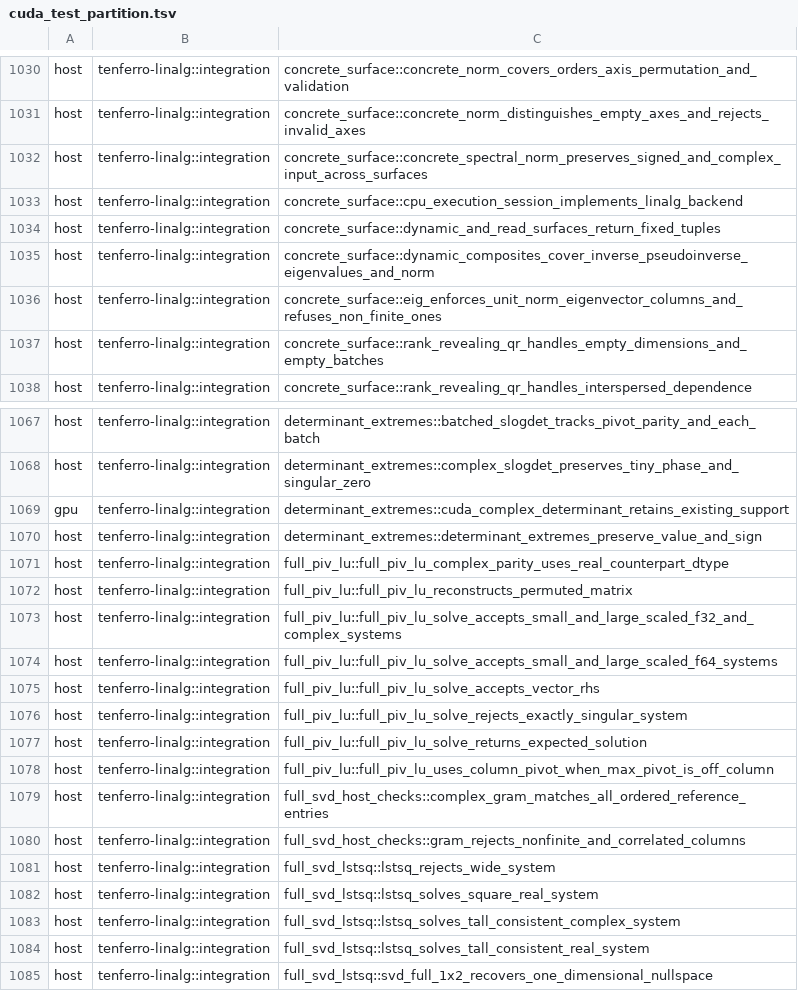
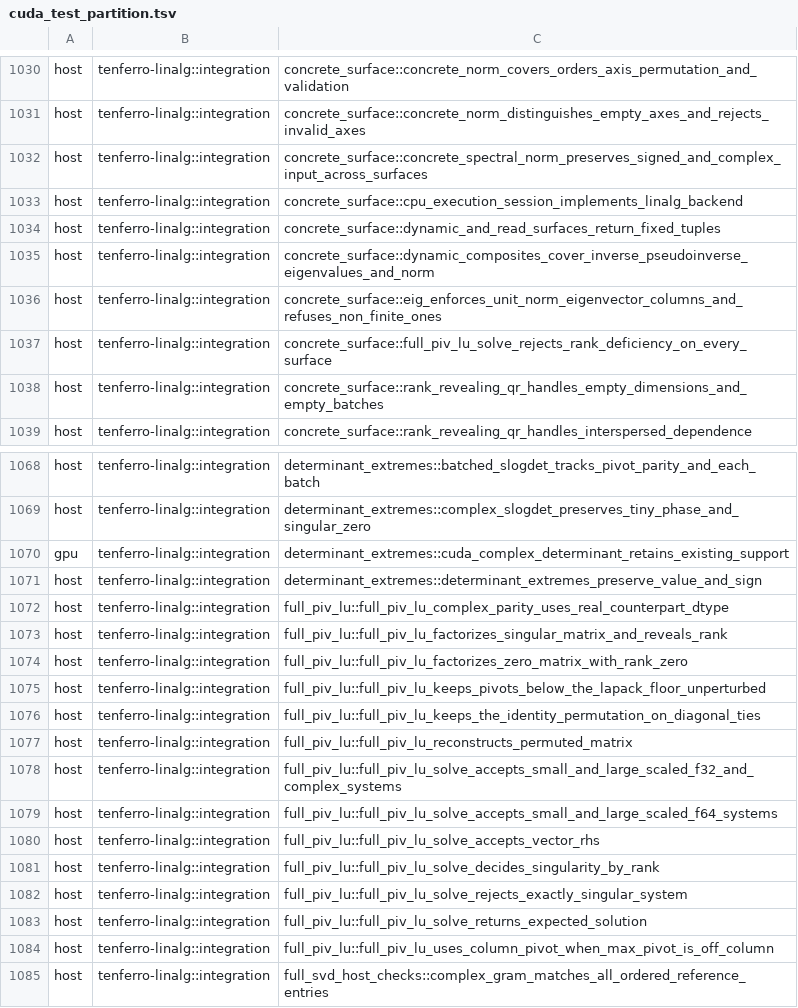
Before and after one commit to tensor4all/tenferro-rs, a TSV file: scripts/ci/cuda_test_partition.tsv, drawn as a sheet; only a part is shown, gaps mark what is left out; the shorter side is filled out with more unchanged rows; the diff names each change by its address in the sheet, - before the commit and + after, or states it on an @@ line.

```diff
--- a/scripts/ci/cuda_test_partition.tsv
+++ b/scripts/ci/cuda_test_partition.tsv
+row 1037: host | tenferro-linalg::integration | concrete_surface::full_piv_lu_solve_rejects_rank_deficiency_on_every_surface
+row 1073: host | tenferro-linalg::integration | full_piv_lu::full_piv_lu_factorizes_singular_matrix_and_reveals_rank
+row 1074: host | tenferro-linalg::integration | full_piv_lu::full_piv_lu_factorizes_zero_matrix_with_rank_zero
+row 1075: host | tenferro-linalg::integration | full_piv_lu::full_piv_lu_keeps_pivots_below_the_lapack_floor_unperturbed
+row 1076: host | tenferro-linalg::integration | full_piv_lu::full_piv_lu_keeps_the_identity_permutation_on_diagonal_ties
+row 1081: host | tenferro-linalg::integration | full_piv_lu::full_piv_lu_solve_decides_singularity_by_rank
```
Also changed, not shown: 16 other files.
